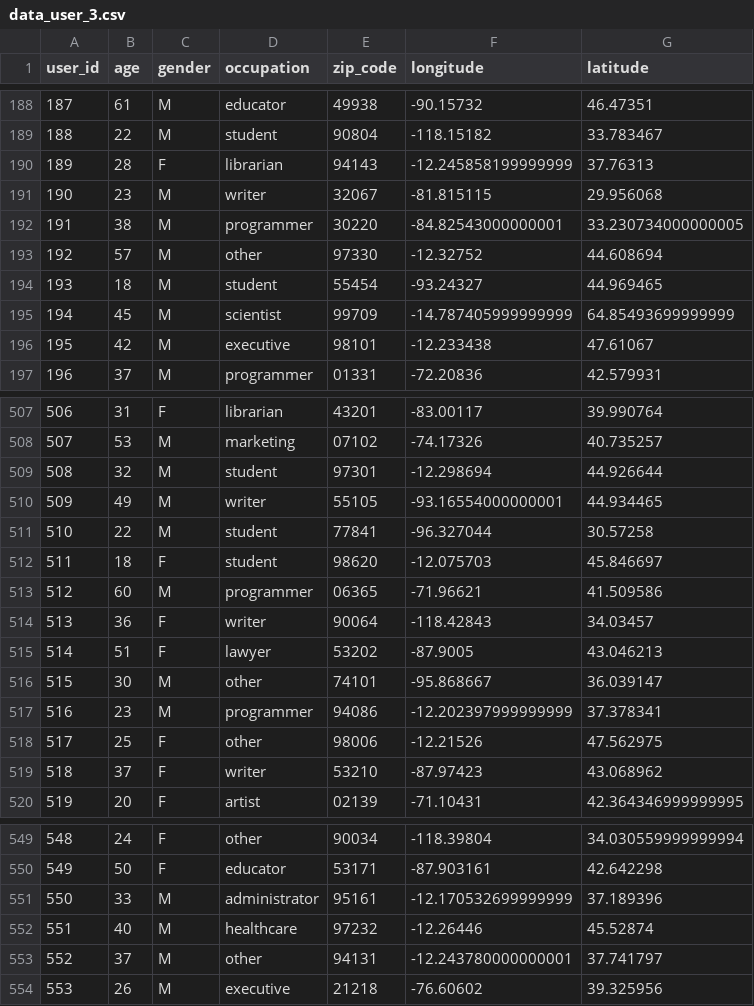
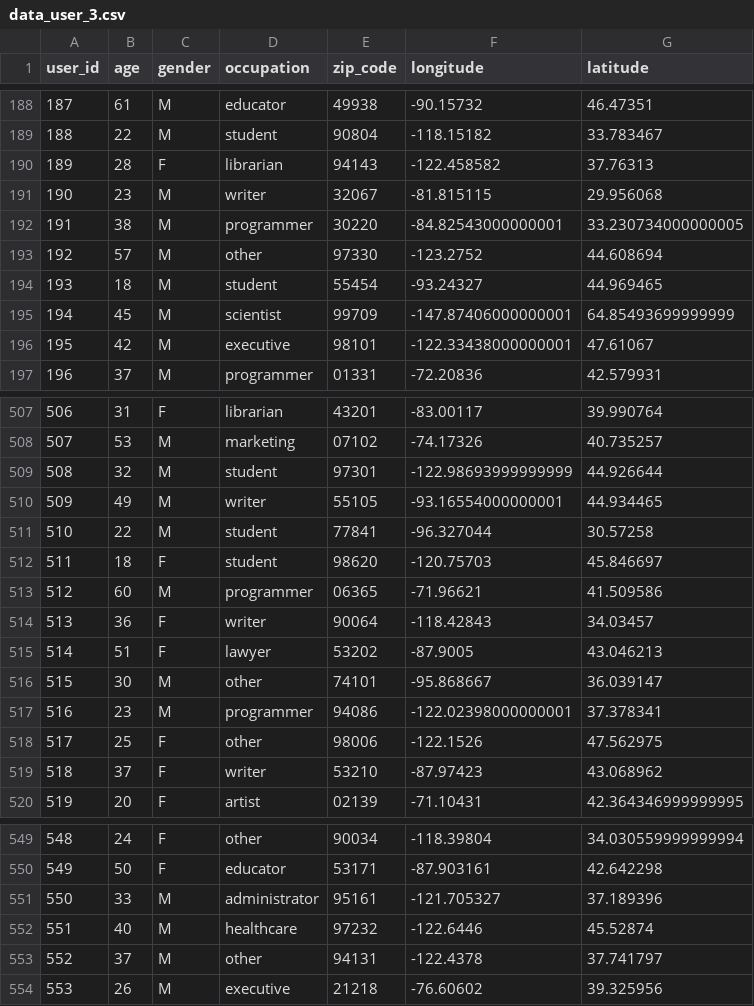
Before and after one commit to ADelau/ML3, a CSV file: Arnaud/data/data_user_3.csv, drawn as a sheet; only a part is shown, gaps mark what is left out; the diff covers the shown part only.

Commit message:
latitude/longitude

```diff
--- a/Arnaud/data/data_user_3.csv
+++ b/Arnaud/data/data_user_3.csv
@@ -189,9 +189,9 @@ user_id,age,gender,occupation,zip_code,longitude,latitude
 188,22,M,student,90804,-118.15182,33.783467
-189,28,F,librarian,94143,-12.245858199999999,37.76313
+189,28,F,librarian,94143,-122.458582,37.76313
 190,23,M,writer,32067,-81.815115,29.956068
 191,38,M,programmer,30220,-84.82543000000001,33.230734000000005
-192,57,M,other,97330,-12.32752,44.608694
+192,57,M,other,97330,-123.2752,44.608694
 193,18,M,student,55454,-93.24327,44.969465
-194,45,M,scientist,99709,-14.787405999999999,64.85493699999999
-195,42,M,executive,98101,-12.233438,47.61067
+194,45,M,scientist,99709,-147.87406000000001,64.85493699999999
+195,42,M,executive,98101,-122.33438000000001,47.61067
 196,37,M,programmer,01331,-72.20836,42.579931
@@ -508,6 +508,6 @@ user_id,age,gender,occupation,zip_code,longitude,latitude
 507,53,M,marketing,07102,-74.17326,40.735257
-508,32,M,student,97301,-12.298694,44.926644
+508,32,M,student,97301,-122.98693999999999,44.926644
 509,49,M,writer,55105,-93.16554000000001,44.934465
 510,22,M,student,77841,-96.327044,30.57258
-511,18,F,student,98620,-12.075703,45.846697
+511,18,F,student,98620,-120.75703,45.846697
 512,60,M,programmer,06365,-71.96621,41.509586
@@ -516,4 +516,4 @@ user_id,age,gender,occupation,zip_code,longitude,latitude
 515,30,M,other,74101,-95.868667,36.039147
-516,23,M,programmer,94086,-12.202397999999999,37.378341
-517,25,F,other,98006,-12.21526,47.562975
+516,23,M,programmer,94086,-122.02398000000001,37.378341
+517,25,F,other,98006,-122.1526,47.562975
 518,37,F,writer,53210,-87.97423,43.068962
@@ -550,5 +550,5 @@ user_id,age,gender,occupation,zip_code,longitude,latitude
 549,50,F,educator,53171,-87.903161,42.642298
-550,33,M,administrator,95161,-12.170532699999999,37.189396
-551,40,M,healthcare,97232,-12.26446,45.52874
-552,37,M,other,94131,-12.243780000000001,37.741797
+550,33,M,administrator,95161,-121.705327,37.189396
+551,40,M,healthcare,97232,-122.6446,45.52874
+552,37,M,other,94131,-122.4378,37.741797
 553,26,M,executive,21218,-76.60602,39.325956
```
Also changed, not shown: 92 edited cells elsewhere in this file, Arnaud/data/data_user_2.csv, 2 other files.
